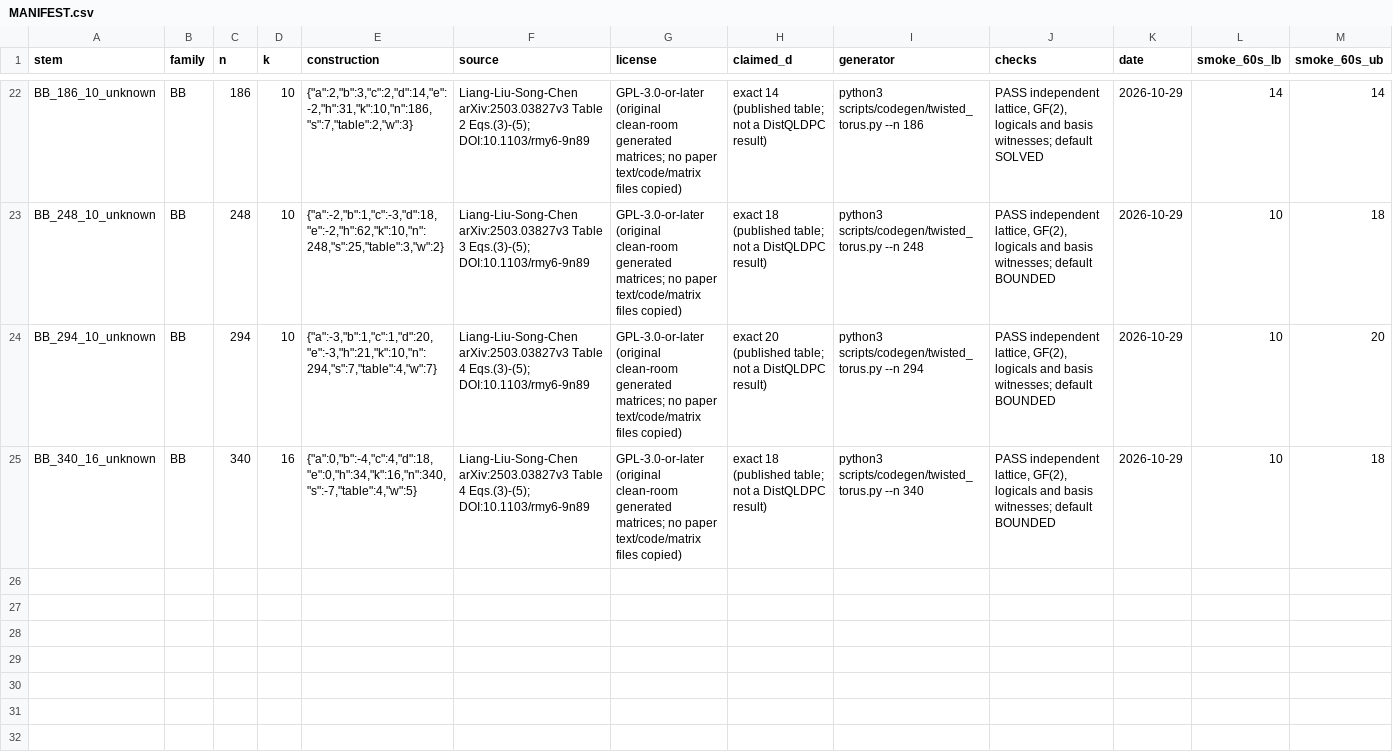
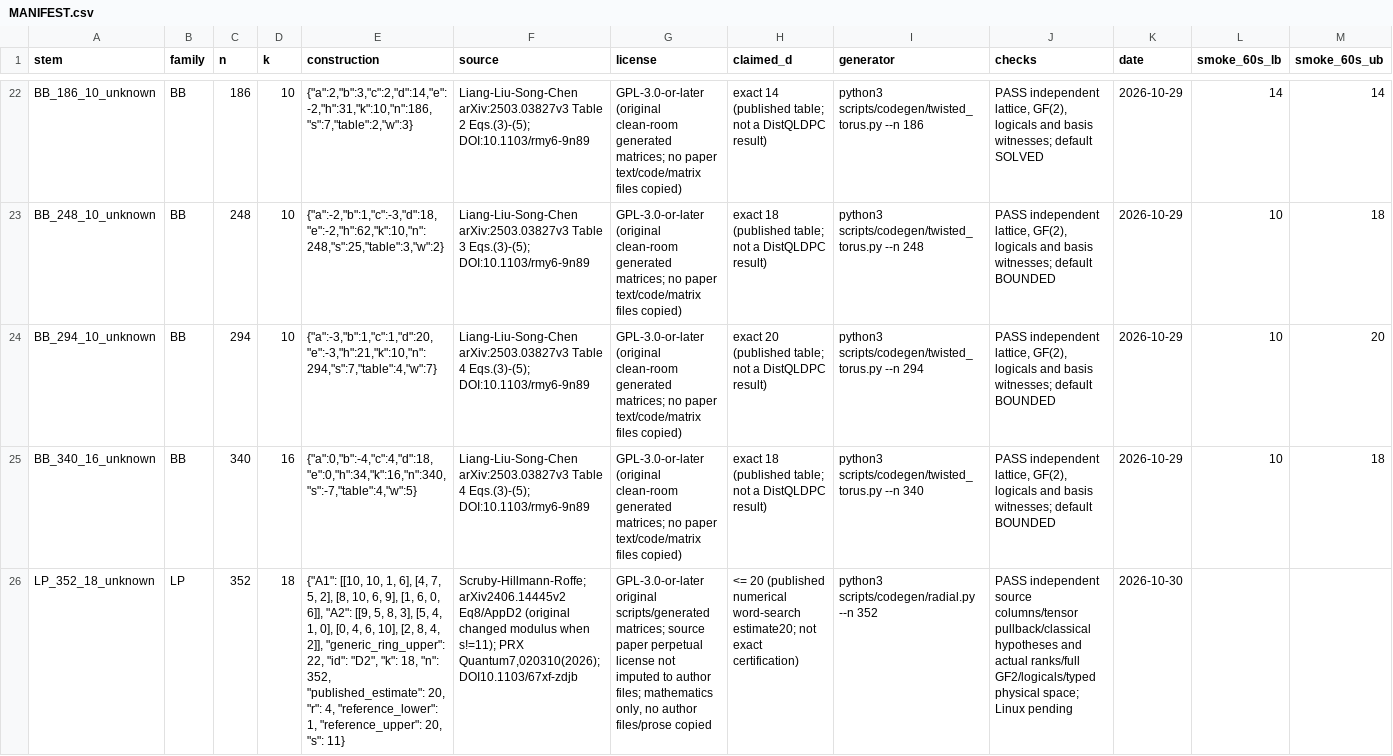
Before and after one commit to guluchen/DistQLDPC, a CSV file: data/matrices/untiered/MANIFEST.csv, drawn as a sheet; only a part is shown, gaps mark what is left out; rows hold the shown columns only; the diff covers the shown part only; the diff names each change by its address in the sheet, - before the commit and + after, or states it on an @@ line.

Commit message:
Add finite radial LP size ladder with independent rank and word checks

```diff
--- a/data/matrices/untiered/MANIFEST.csv
+++ b/data/matrices/untiered/MANIFEST.csv
+row 26: LP_352_18_unknown | LP | 352 | 18 | {"A1": [[10, 10, 1, 6], [4, 7, 5, 2], [8, 10, 6, 9], [1, 6, 0, 6]], "A2": [[9, 5, 8, 3], [5, 4, 1, 0], [0, 4, 6, 10], [2, 8, 4, 2]], "generic_ring_upper": 22, "id": "D2", "k": 18, "n": 352, "published_estimate": 20, "r": 4, "reference_lower": 1, "reference_upper": 20, "s": 11} | Scruby-Hillmann-Roffe; arXiv2406.14445v2 Eq8/AppD2 (original changed modulus when s!=11); PRX Quantum7,020310(2026); DOI10.1103/67xf-zdjb | GPL-3.0-or-later original scripts/generated matrices; source paper perpetual license not imputed to author files; mathematics only, no author files/prose copied | <= 20 (published numerical word-search estimate20; not exact certification) | python3 scripts/codegen/radial.py --n 352 | PASS independent source columns/tensor pullback/classical hypotheses and actual ranks/full GF2/logicals/typed physical space; Linux pending | 2026-10-30
```
Also changed, not shown: 3 added rows elsewhere in this file, 46 other files.
